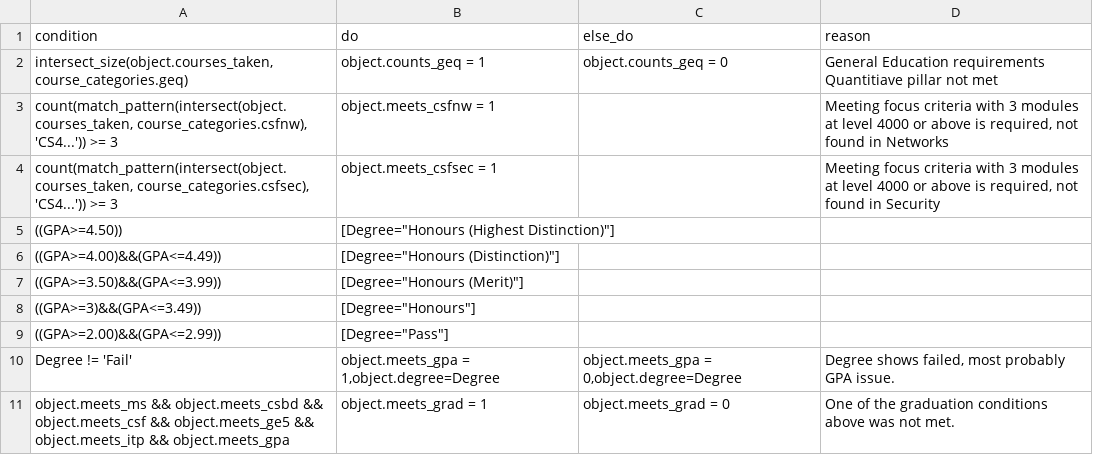
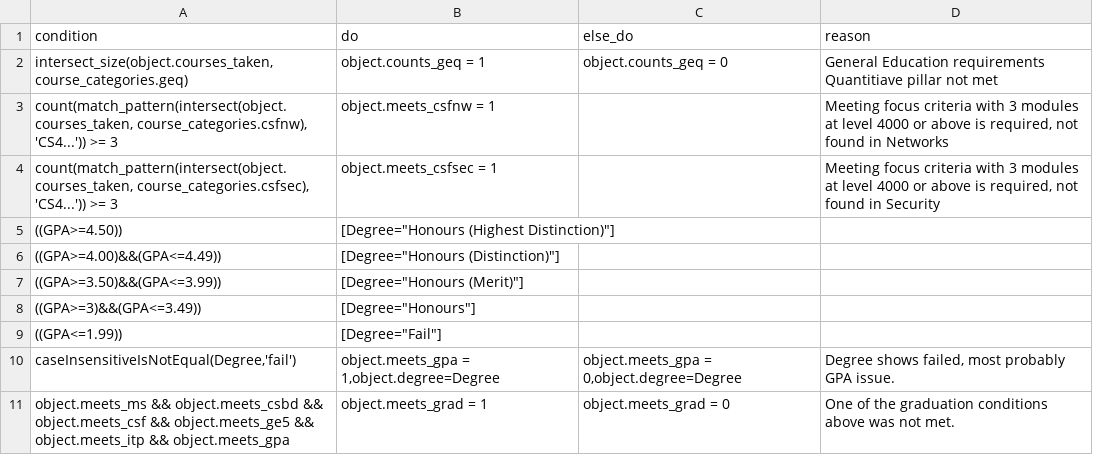
Before and after one commit to TekMonksGitHub/monkruls, a CSV file: samples/failed_rules.csv, drawn as a sheet.

```diff
--- a/samples/failed_rules.csv
+++ b/samples/failed_rules.csv
@@ -8,4 +8,4 @@ condition,do,else_do,reason
 ((GPA>=3)&&(GPA<=3.49)),"[Degree=""Honours""]",,
-((GPA>=2.00)&&(GPA<=2.99)),"[Degree=""Pass""]",,
-Degree != 'Fail',"object.meets_gpa = 1,object.degree=Degree","object.meets_gpa = 0,object.degree=Degree","Degree shows failed, most probably GPA issue."
+((GPA<=1.99)),"[Degree=""Fail""]",,
+"caseInsensitiveIsNotEqual(Degree,'fail')","object.meets_gpa = 1,object.degree=Degree","object.meets_gpa = 0,object.degree=Degree","Degree shows failed, most probably GPA issue."
 object.meets_ms && object.meets_csbd && object.meets_csf && object.meets_ge5 && object.meets_itp && object.meets_gpa,object.meets_grad = 1,object.meets_grad = 0,One of the graduation conditions above was not met.
```
Also changed, not shown: samples/output.csv, 6 other files.
